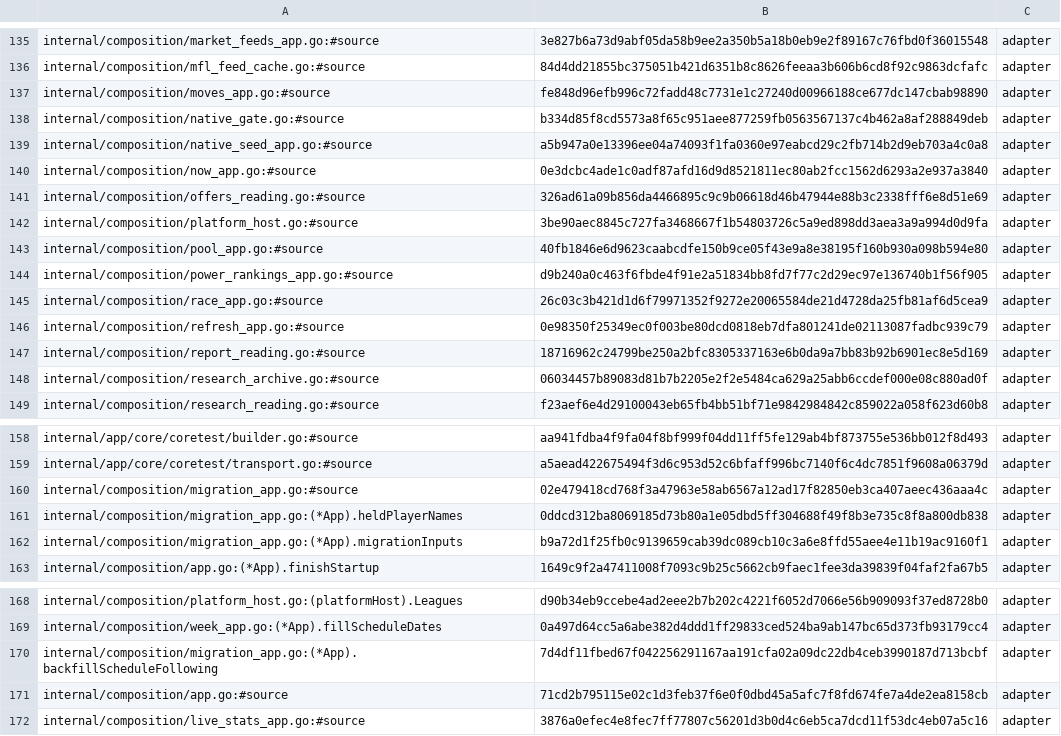
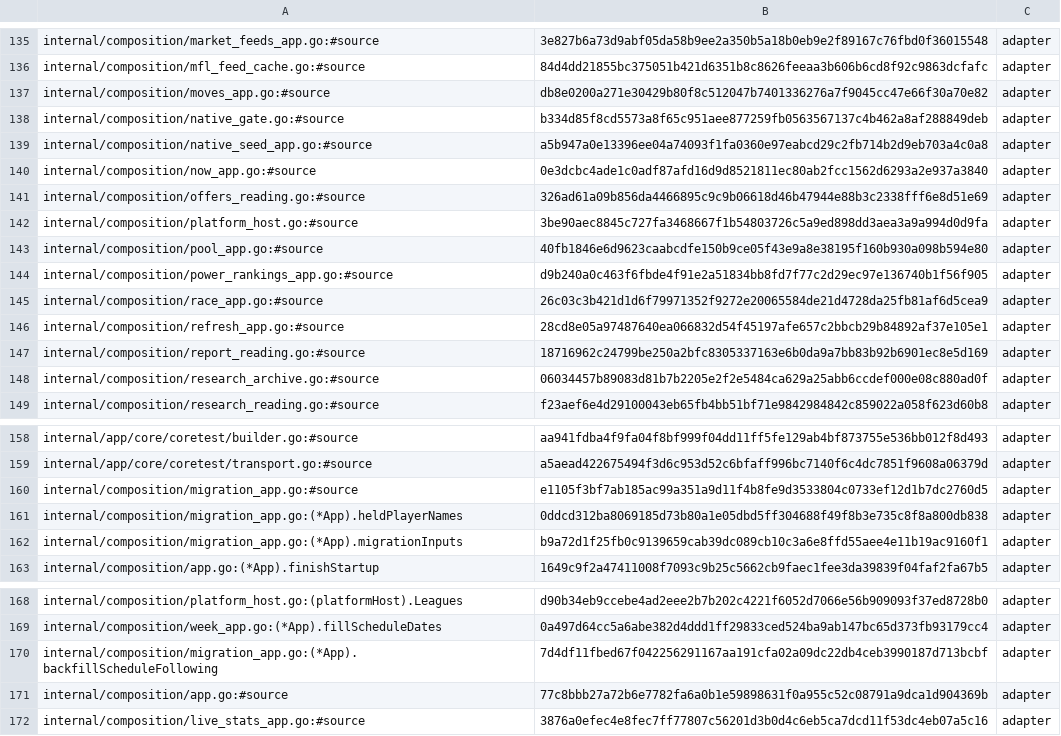
Before and after one commit to secureprospective/TheWarRoom, a TSV file: docs/architecture/boundary-adapters.tsv, drawn as a sheet; only a part is shown, gaps mark what is left out.

```diff
--- a/docs/architecture/boundary-adapters.tsv
+++ b/docs/architecture/boundary-adapters.tsv
@@ -136,3 +136,3 @@ internal/composition/market_feeds_app.go:#source	3e827b6a73d9abf05da58b9ee2a350b
 internal/composition/mfl_feed_cache.go:#source	84d4dd21855bc375051b421d6351b8c8626feeaa3b606b6cd8f92c9863dcfafc	adapter
-internal/composition/moves_app.go:#source	fe848d96efb996c72fadd48c7731e1c27240d00966188ce677dc147cbab98890	adapter
+internal/composition/moves_app.go:#source	db8e0200a271e30429b80f8c512047b7401336276a7f9045cc47e66f30a70e82	adapter
 internal/composition/native_gate.go:#source	b334d85f8cd5573a8f65c951aee877259fb0563567137c4b462a8af288849deb	adapter
@@ -145,3 +145,3 @@ internal/composition/power_rankings_app.go:#source	d9b240a0c463f6fbde4f91e2a5183
 internal/composition/race_app.go:#source	26c03c3b421d1d6f79971352f9272e20065584de21d4728da25fb81af6d5cea9	adapter
-internal/composition/refresh_app.go:#source	0e98350f25349ec0f003be80dcd0818eb7dfa801241de02113087fadbc939c79	adapter
+internal/composition/refresh_app.go:#source	28cd8e05a97487640ea066832d54f45197afe657c2bbcb29b84892af37e105e1	adapter
 internal/composition/report_reading.go:#source	18716962c24799be250a2bfc8305337163e6b0da9a7bb83b92b6901ec8e5d169	adapter
@@ -159,3 +159,3 @@ internal/app/core/coretest/builder.go:#source	aa941fdba4f9fa04f8bf999f04dd11ff5f
 internal/app/core/coretest/transport.go:#source	a5aead422675494f3d6c953d52c6bfaff996bc7140f6c4dc7851f9608a06379d	adapter
-internal/composition/migration_app.go:#source	02e479418cd768f3a47963e58ab6567a12ad17f82850eb3ca407aeec436aaa4c	adapter
+internal/composition/migration_app.go:#source	e1105f3bf7ab185ac99a351a9d11f4b8fe9d3533804c0733ef12d1b7dc2760d5	adapter
 internal/composition/migration_app.go:(*App).heldPlayerNames	0ddcd312ba8069185d73b80a1e05dbd5ff304688f49f8b3e735c8f8a800db838	adapter
@@ -170,3 +170,3 @@ internal/composition/week_app.go:(*App).fillScheduleDates	0a497d64cc5a6abe382d4d
 internal/composition/migration_app.go:(*App).backfillScheduleFollowing	7d4df11fbed67f042256291167aa191cfa02a09dc22db4ceb3990187d713bcbf	adapter
-internal/composition/app.go:#source	71cd2b795115e02c1d3feb37f6e0f0dbd45a5afc7f8fd674fe7a4de2ea8158cb	adapter
+internal/composition/app.go:#source	77c8bbb27a72b6e7782fa6a0b1e59898631f0a955c52c08791a9dca1d904369b	adapter
 internal/composition/live_stats_app.go:#source	3876a0efec4e8fec7ff77807c56201d3b0d4c6eb5ca7dcd11f53dc4eb07a5c16	adapter
```
Also changed, not shown: 8 other files.
